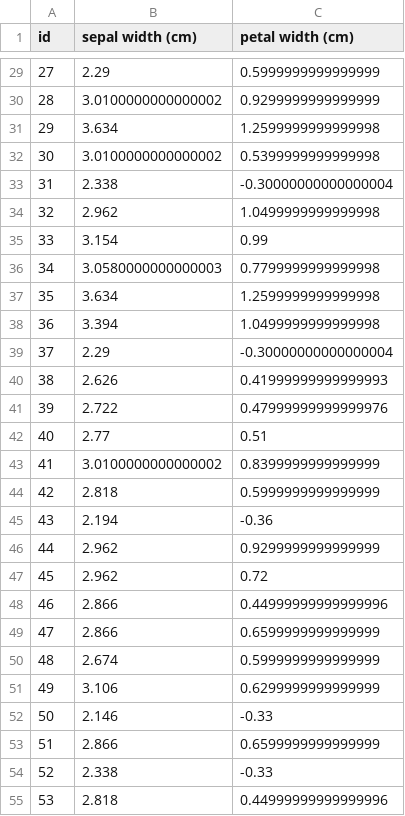
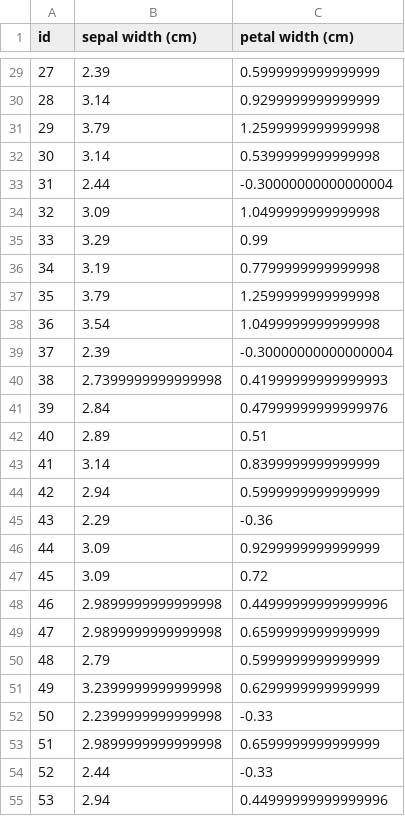
Before and after one commit to Becorder-Jayden/Studied_code, a CSV file: Dacon/[데이콘 Basic] iris dataset/submission.csv, drawn as a sheet; only a part is shown, gaps mark what is left out; the diff covers the shown part only.

```diff
--- a/Dacon/[데이콘 Basic] iris dataset/submission.csv
+++ b/Dacon/[데이콘 Basic] iris dataset/submission.csv
@@ -29,27 +29,27 @@ id,sepal width (cm),petal width (cm)
-27,2.29,0.5999999999999999
-28,3.0100000000000002,0.9299999999999999
-29,3.634,1.2599999999999998
-30,3.0100000000000002,0.5399999999999998
-31,2.338,-0.30000000000000004
-32,2.962,1.0499999999999998
-33,3.154,0.99
-34,3.0580000000000003,0.7799999999999998
-35,3.634,1.2599999999999998
-36,3.394,1.0499999999999998
-37,2.29,-0.30000000000000004
-38,2.626,0.41999999999999993
-39,2.722,0.47999999999999976
-40,2.77,0.51
-41,3.0100000000000002,0.8399999999999999
-42,2.818,0.5999999999999999
-43,2.194,-0.36
-44,2.962,0.9299999999999999
-45,2.962,0.72
-46,2.866,0.44999999999999996
-47,2.866,0.6599999999999999
-48,2.674,0.5999999999999999
-49,3.106,0.6299999999999999
-50,2.146,-0.33
-51,2.866,0.6599999999999999
-52,2.338,-0.33
-53,2.818,0.44999999999999996
+27,2.39,0.5999999999999999
+28,3.14,0.9299999999999999
+29,3.79,1.2599999999999998
+30,3.14,0.5399999999999998
+31,2.44,-0.30000000000000004
+32,3.09,1.0499999999999998
+33,3.29,0.99
+34,3.19,0.7799999999999998
+35,3.79,1.2599999999999998
+36,3.54,1.0499999999999998
+37,2.39,-0.30000000000000004
+38,2.7399999999999998,0.41999999999999993
+39,2.84,0.47999999999999976
+40,2.89,0.51
+41,3.14,0.8399999999999999
+42,2.94,0.5999999999999999
+43,2.29,-0.36
+44,3.09,0.9299999999999999
+45,3.09,0.72
+46,2.9899999999999998,0.44999999999999996
+47,2.9899999999999998,0.6599999999999999
+48,2.79,0.5999999999999999
+49,3.2399999999999998,0.6299999999999999
+50,2.2399999999999998,-0.33
+51,2.9899999999999998,0.6599999999999999
+52,2.44,-0.33
+53,2.94,0.44999999999999996
```
Also changed, not shown: 48 edited cells elsewhere in this file, 17 other files.
